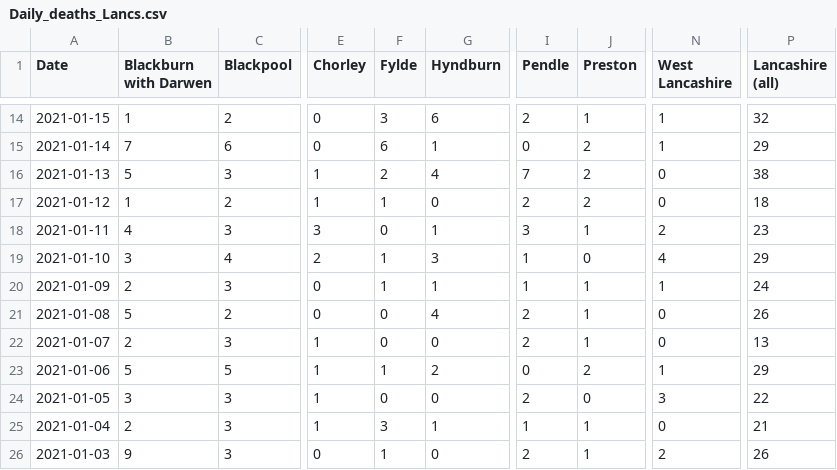
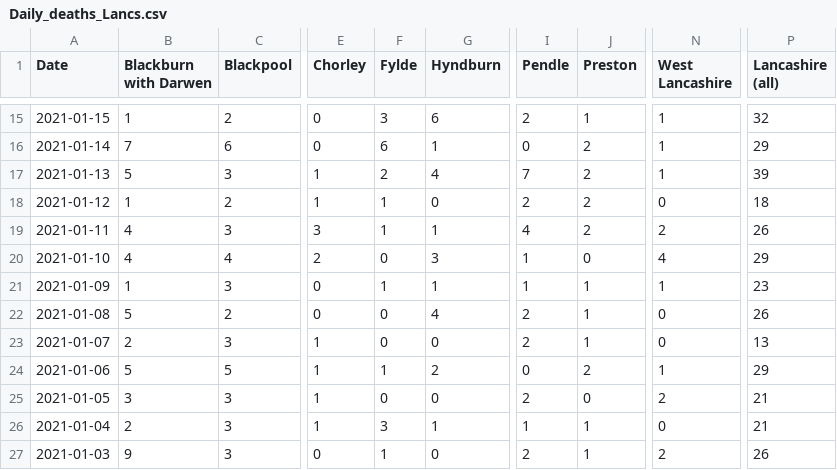
Before and after one commit to paumber/covid-data, a CSV file: Daily_deaths_Lancs.csv, drawn as a sheet; only a part is shown, gaps mark what is left out; addresses are those after the commit; the diff covers the shown part only; the diff names each change by its address in the sheet, - before the commit and + after, or states it on an @@ line.

```diff
--- a/Daily_deaths_Lancs.csv
+++ b/Daily_deaths_Lancs.csv
-N17 (West Lancashire): 0
+N17 (West Lancashire): 1
-P17 (Lancashire (all)): 38
+P17 (Lancashire (all)): 39
-F19 (Fylde): 0
+F19 (Fylde): 1
-I19 (Pendle): 3
+I19 (Pendle): 4
-J19 (Preston): 1
+J19 (Preston): 2
-P19 (Lancashire (all)): 23
+P19 (Lancashire (all)): 26
-B20 (Blackburn with Darwen): 3
+B20 (Blackburn with Darwen): 4
-F20 (Fylde): 1
+F20 (Fylde): 0
-B21 (Blackburn with Darwen): 2
+B21 (Blackburn with Darwen): 1
-P21 (Lancashire (all)): 24
+P21 (Lancashire (all)): 23
-N25 (West Lancashire): 3
+N25 (West Lancashire): 2
-P25 (Lancashire (all)): 22
+P25 (Lancashire (all)): 21
```
Also changed, not shown: 1 added row and 25 edited cells elsewhere in this file.
